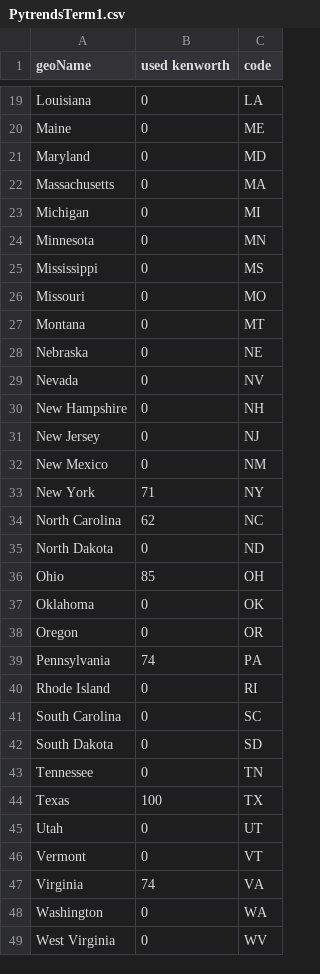
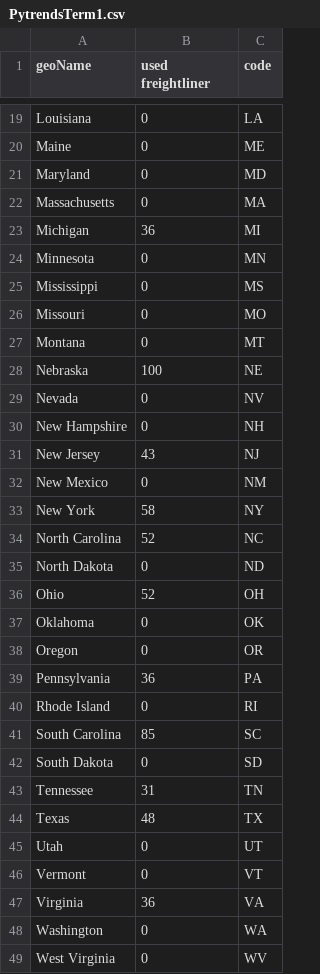
Before and after one commit to eth212/QMIND, a CSV file: WFAppNB/dashboard/static/dashboard/csv/PytrendsTerm1.csv, drawn as a sheet; only a part is shown, gaps mark what is left out; the diff covers the shown part only.

```diff
--- a/WFAppNB/dashboard/static/dashboard/csv/PytrendsTerm1.csv
+++ b/WFAppNB/dashboard/static/dashboard/csv/PytrendsTerm1.csv
@@ -1 +1 @@
-geoName,used kenworth,code
+geoName,used freightliner,code
@@ -22,3 +22,3 @@ Maryland,0,MD
 Massachusetts,0,MA
-Michigan,0,MI
+Michigan,36,MI
 Minnesota,0,MN
@@ -27,22 +27,22 @@ Missouri,0,MO
 Montana,0,MT
-Nebraska,0,NE
+Nebraska,100,NE
 Nevada,0,NV
 New Hampshire,0,NH
-New Jersey,0,NJ
+New Jersey,43,NJ
 New Mexico,0,NM
-New York,71,NY
-North Carolina,62,NC
+New York,58,NY
+North Carolina,52,NC
 North Dakota,0,ND
-Ohio,85,OH
+Ohio,52,OH
 Oklahoma,0,OK
 Oregon,0,OR
-Pennsylvania,74,PA
+Pennsylvania,36,PA
 Rhode Island,0,RI
-South Carolina,0,SC
+South Carolina,85,SC
 South Dakota,0,SD
-Tennessee,0,TN
-Texas,100,TX
+Tennessee,31,TN
+Texas,48,TX
 Utah,0,UT
 Vermont,0,VT
-Virginia,74,VA
+Virginia,36,VA
 Washington,0,WA
```
Also changed, not shown: 7 edited cells elsewhere in this file, WFAppNB/dashboard/static/dashboard/csv/MapData.csv, WFAppNB/dashboard/static/dashboard/csv/PytrendsTerm1Interest.csv, 9 other files.
